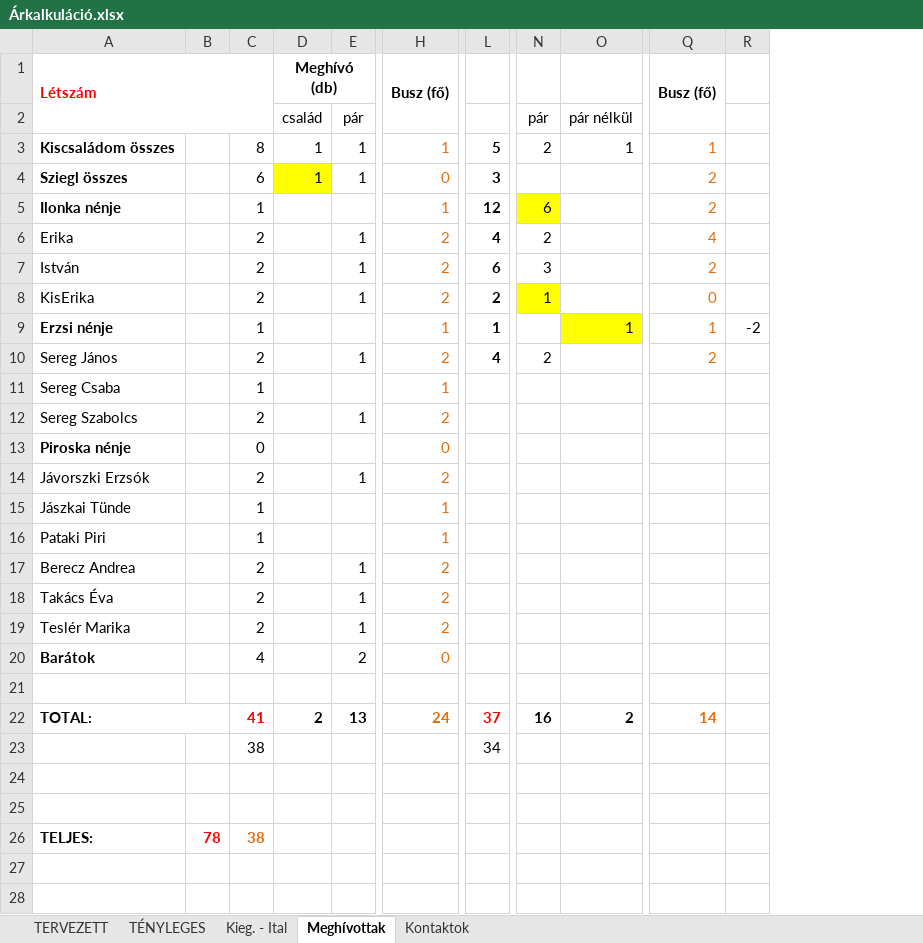
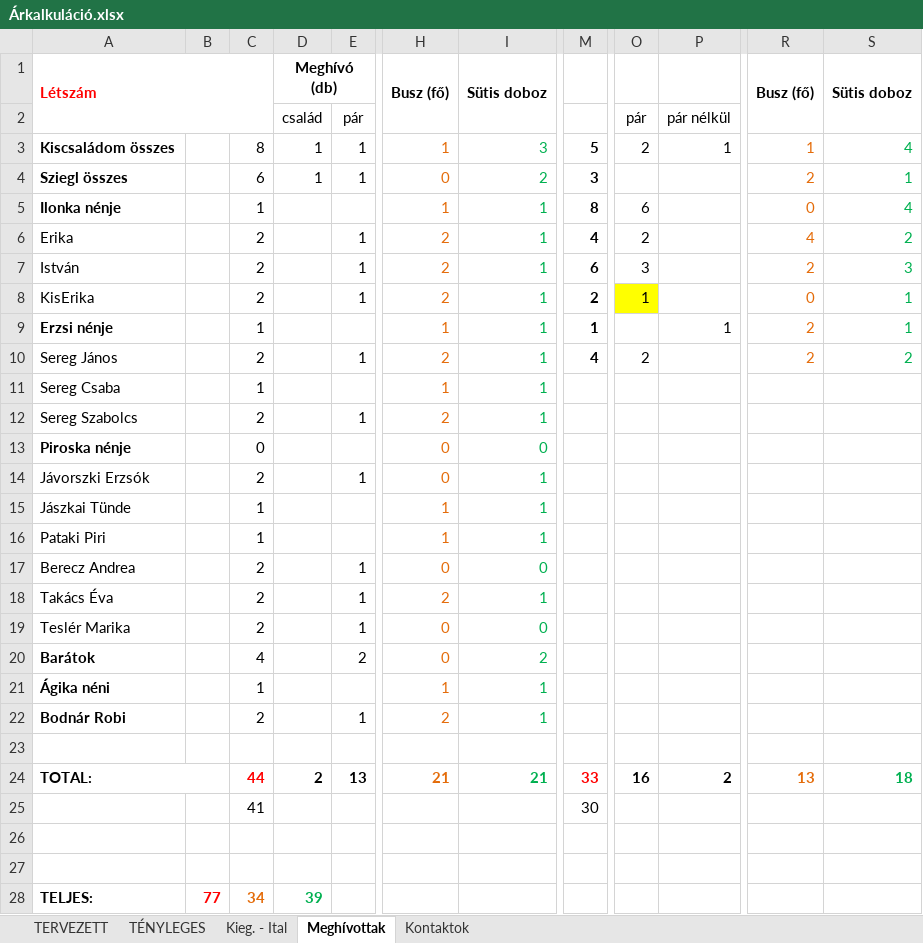
Before and after one commit to valentinbujdoso/-rkalk, an Excel workbook: Árkalkuláció.xlsx, sheet Meghívottak, drawn as a sheet; only a part is shown, gaps mark what is left out; values as stored, in another font and other column widths than the file's, no borders; removed rows and columns are numbered as before the commit, all else as after; rows hold the shown columns only; the diff names each change by its address in the sheet, - before the commit and + after, or states it on an @@ line.

```diff
--- a/Árkalkuláció.xlsx (sheet Meghívottak)
+++ b/Árkalkuláció.xlsx (sheet Meghívottak)
-column B, row 26: 78
+column B, row 28: 77
+column I, rows 1-20: Sütis doboz |  | 3 | 2 | 1 | 1 | 1 | 1 | 1 | 1 | 1 | 1 | 0 | 1 | 1 | 1 | 0 | 1 | 0 | 2; row 24: 21
-column R, row 9: -2
+column S, rows 1-10: Sütis doboz |  | 4 | 1 | 4 | 2 | 3 | 1 | 1 | 2; row 24: 18
-D4 fill: #FFFF00
+D4 fill: none
-M5: 12
+M5: 8
-O5 fill: #FFFF00
+O5 fill: none
-R5: 2
+R5: 0
-P9 fill: #FFFF00
+P9 fill: none
-R9: 1
+R9: 2
-H14: 2
+H14: 0
-H17: 2
+H17: 0
-H19: 2
+H19: 0
+row 21: Ágika néni |  | 1 |  |  | 1 | 1
+row 22: Bodnár Robi |  | 2 |  | 1 | 2 | 1
-C24: 41
+C24: 44
-H24: 24
+H24: 21
-M24: 37
+M24: 33
-R24: 14
+R24: 13
-row 23:  |  | 38 |  |  |  | 34
+row 25:  |  | 41 |  |  |  |  | 30
-C28: 38
+C28: 34
-D28: (empty)
+D28: 39
```
Also changed, not shown: sheet TERVEZETT, sheet TÉNYLEGES, sheet Kontaktok, formulas that keep their value, 5 other files.
